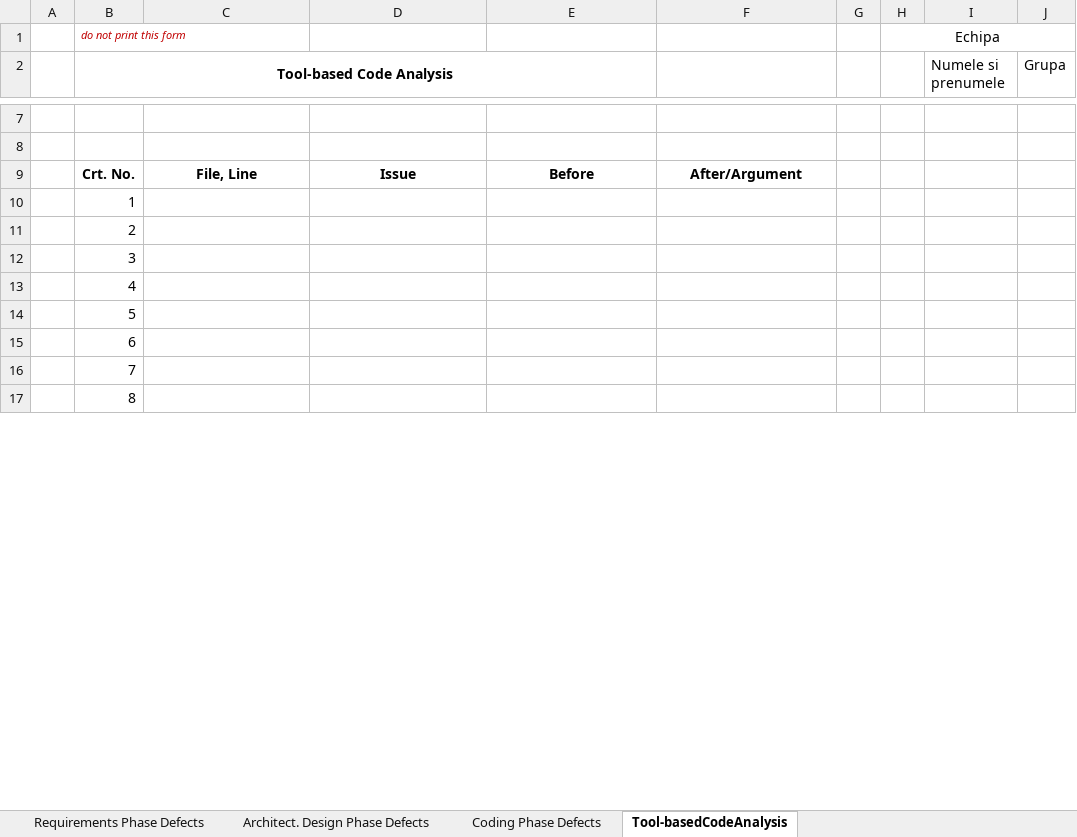
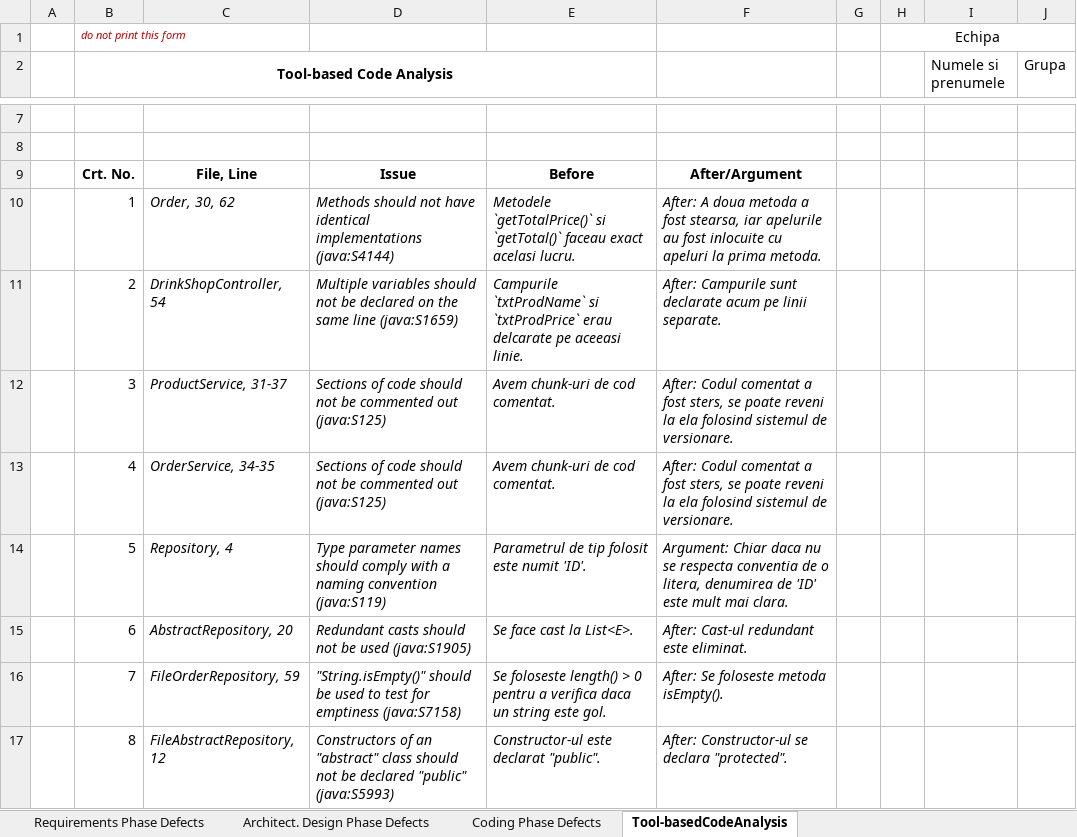
Before and after one commit to alesiopuf/vvss-drink-shop, an Excel workbook: docs/Lab01/Lab01_ReviewReport.xlsx, sheet Tool-basedCodeAnalysis, drawn as a sheet; only a part is shown, gaps mark what is left out; values as stored, in another font and other column widths than the file's, no borders; the diff covers the shown part only; the diff names each change by its address in the sheet, - before the commit and + after, or states it on an @@ line.

Commit message:
Perform tool-based code inspection

```diff
--- a/docs/Lab01/Lab01_ReviewReport.xlsx (sheet Tool-basedCodeAnalysis)
+++ b/docs/Lab01/Lab01_ReviewReport.xlsx (sheet Tool-basedCodeAnalysis)
-C10: (empty)
+C10: Order, 30, 62
-D10: (empty)
+D10: Methods should not have identical implementations (java:S4144)
-E10: (empty)
+E10: Metodele `getTotalPrice()` si `getTotal()` faceau exact acelasi lucru.
-F10: (empty)
+F10: After: A doua metoda a fost stearsa, iar apelurile au fost inlocuite cu apeluri la prima metoda.
-C11: (empty)
+C11: DrinkShopController, 54
-D11: (empty)
+D11: Multiple variables should not be declared on the same line (java:S1659)
-E11: (empty)
+E11: Campurile `txtProdName` si `txtProdPrice` erau delcarate pe aceeasi linie.
-F11: (empty)
+F11: After: Campurile sunt declarate acum pe linii separate.
-C12: (empty)
+C12: ProductService, 31-37
-D12:D13: (empty)
+D12:D13: Sections of code should not be commented out (java:S125)
-E12:E13: (empty)
+E12:E13: Avem chunk-uri de cod comentat.
-F12:F13: (empty)
+F12:F13: After: Codul comentat a fost sters, se poate reveni la ela folosind sistemul de versionare.
-C13: (empty)
+C13: OrderService, 34-35
-C14: (empty)
+C14: Repository, 4
-D14: (empty)
+D14: Type parameter names should comply with a naming convention (java:S119)
-E14: (empty)
+E14: Parametrul de tip folosit este numit 'ID'.
-F14: (empty)
+F14: Argument: Chiar daca nu se respecta conventia de o litera, denumirea de 'ID' este mult mai clara.
-C15: (empty)
+C15: AbstractRepository, 20
-D15: (empty)
+D15: Redundant casts should not be used (java:S1905)
-E15: (empty)
+E15: Se face cast la List<E>.
-F15: (empty)
+F15: After: Cast-ul redundant este eliminat.
-C16: (empty)
+C16: FileOrderRepository, 59
-D16: (empty)
+D16: "String.isEmpty()" should be used to test for emptiness (java:S7158)
-E16: (empty)
+E16: Se foloseste length() > 0 pentru a verifica daca un string este gol.
-F16: (empty)
+F16: After: Se foloseste metoda isEmpty().
-C17: (empty)
+C17: FileAbstractRepository, 12
-D17: (empty)
+D17: Constructors of an "abstract" class should not be declared "public" (java:S5993)
-E17: (empty)
+E17: Constructor-ul este declarat "public".
-F17: (empty)
+F17: After: Constructor-ul se declara "protected".
```
Also changed, not shown: 8 edited cells elsewhere in this sheet, 9 other files.
